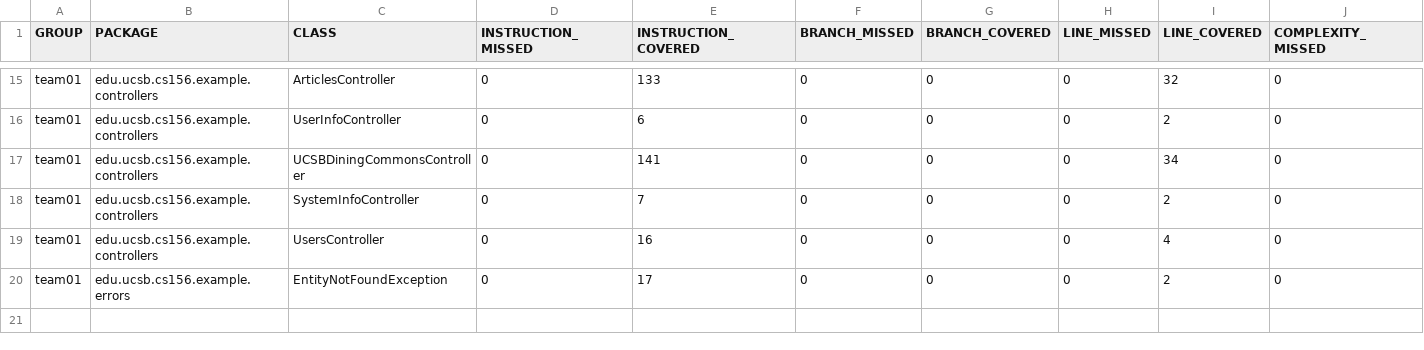
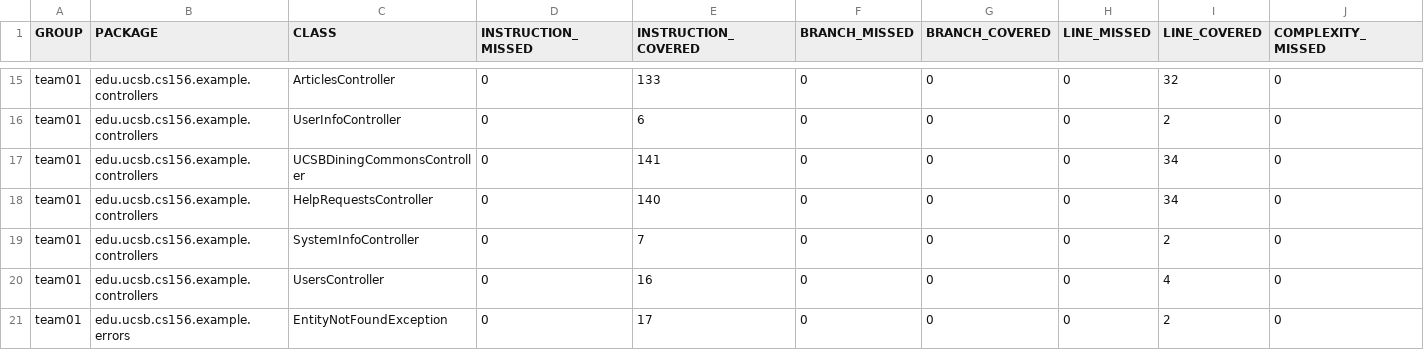
Before and after one commit to ucsb-cs156-f25/team02-f25-08, a CSV file: jacoco/jacoco.csv, drawn as a sheet; only a part is shown, gaps mark what is left out; rows hold the shown columns only; the diff names each change by its address in the sheet, - before the commit and + after, or states it on an @@ line.

Commit message:
Deploying to gh-pages from @ ucsb-cs156-f25/team02-f25-08@a328523871baed57385dd09fbb0c9ccc397ede82 🚀

```diff
--- a/jacoco/jacoco.csv
+++ b/jacoco/jacoco.csv
+row 18: team01 | edu.ucsb.cs156.example.controllers | HelpRequestsController | 0 | 140 | 0 | 0 | 0 | 34 | 0
```
Also changed, not shown: 7 other files.
